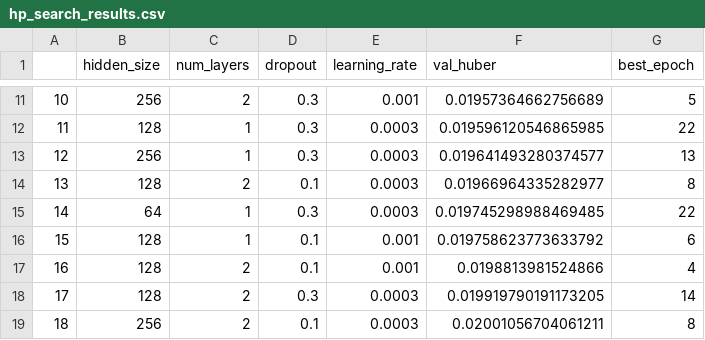
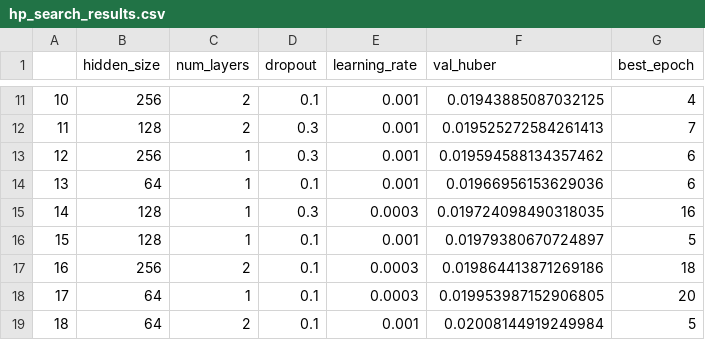
Before and after one commit to payalpt/AAI-590-capstone-canadian-health, a CSV file: reports/tables/hp_search_results.csv, drawn as a sheet; only a part is shown, gaps mark what is left out; the diff covers the shown part only.

```diff
--- a/reports/tables/hp_search_results.csv
+++ b/reports/tables/hp_search_results.csv
@@ -11,9 +11,9 @@
-10,256,2,0.3,0.001,0.01957364662756689,5
-11,128,1,0.3,0.0003,0.019596120546865985,22
-12,256,1,0.3,0.0003,0.019641493280374577,13
-13,128,2,0.1,0.0003,0.01966964335282977,8
-14,64,1,0.3,0.0003,0.019745298988469485,22
-15,128,1,0.1,0.001,0.019758623773633792,6
-16,128,2,0.1,0.001,0.0198813981524866,4
-17,128,2,0.3,0.0003,0.019919790191173205,14
-18,256,2,0.1,0.0003,0.02001056704061211,8
+10,256,2,0.1,0.001,0.01943885087032125,4
+11,128,2,0.3,0.001,0.019525272584261413,7
+12,256,1,0.3,0.001,0.019594588134357462,6
+13,64,1,0.1,0.001,0.01966956153629036,6
+14,128,1,0.3,0.0003,0.019724098490318035,16
+15,128,1,0.1,0.001,0.01979380670724897,5
+16,256,2,0.1,0.0003,0.019864413871269186,18
+17,64,1,0.1,0.0003,0.019953987152906805,20
+18,64,2,0.1,0.001,0.02008144919249984,5
```
Also changed, not shown: 55 edited cells elsewhere in this file, models/lstm_baseline/training_history.csv, reports/tables/val_metrics.csv, 8 other files.
